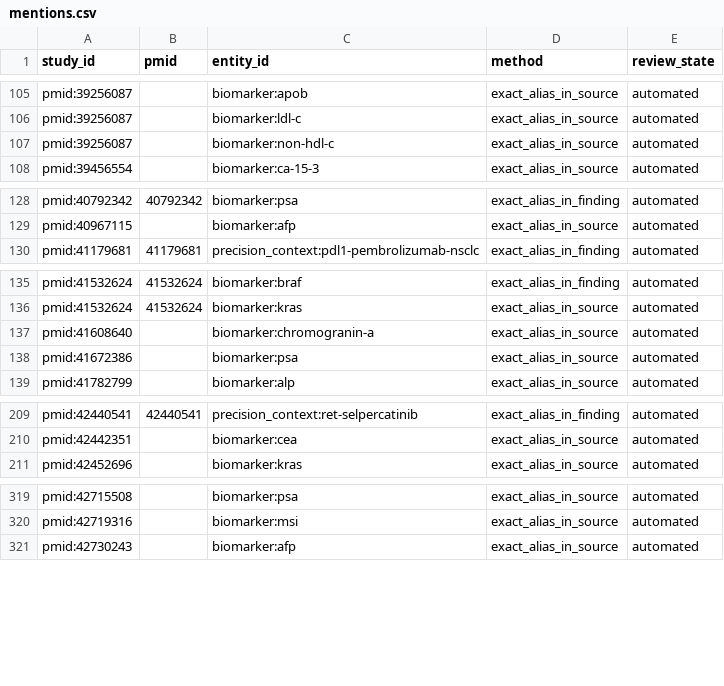
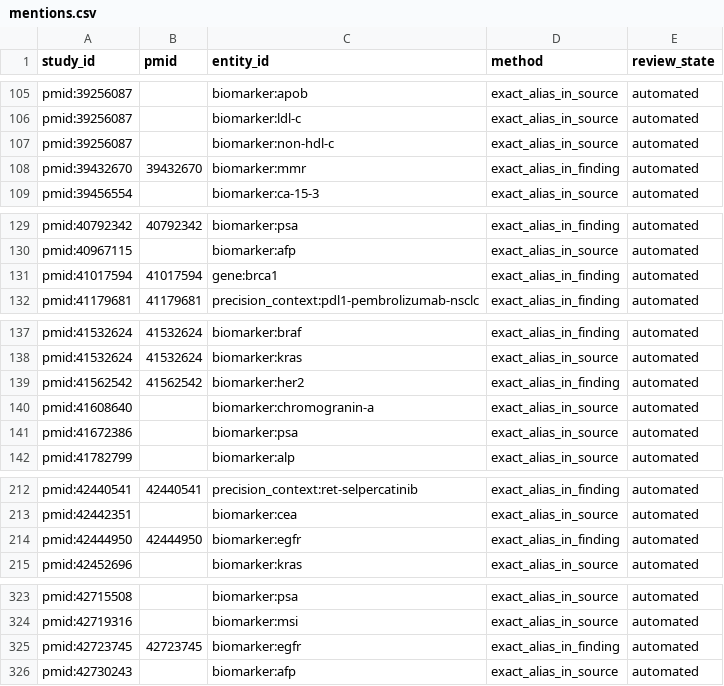
Before and after one commit to jorgeAIStatistics/clarity-engine, a CSV file: ml/exports/2026-09-18/mentions.csv, drawn as a sheet; only a part is shown, gaps mark what is left out; the diff names each change by its address in the sheet, - before the commit and + after, or states it on an @@ line.

```diff
--- a/ml/exports/2026-09-18/mentions.csv
+++ b/ml/exports/2026-09-18/mentions.csv
+row 108: pmid:39432670 | 39432670 | biomarker:mmr | exact_alias_in_finding | automated
+row 131: pmid:41017594 | 41017594 | gene:brca1 | exact_alias_in_finding | automated
+row 139: pmid:41562542 | 41562542 | biomarker:her2 | exact_alias_in_finding | automated
+row 214: pmid:42444950 | 42444950 | biomarker:egfr | exact_alias_in_finding | automated
+row 325: pmid:42723745 | 42723745 | biomarker:egfr | exact_alias_in_finding | automated
```
Also changed, not shown: ml/exports/2026-09-18/entities.csv, ml/exports/2026-09-18/findings.csv, 8 other files.
